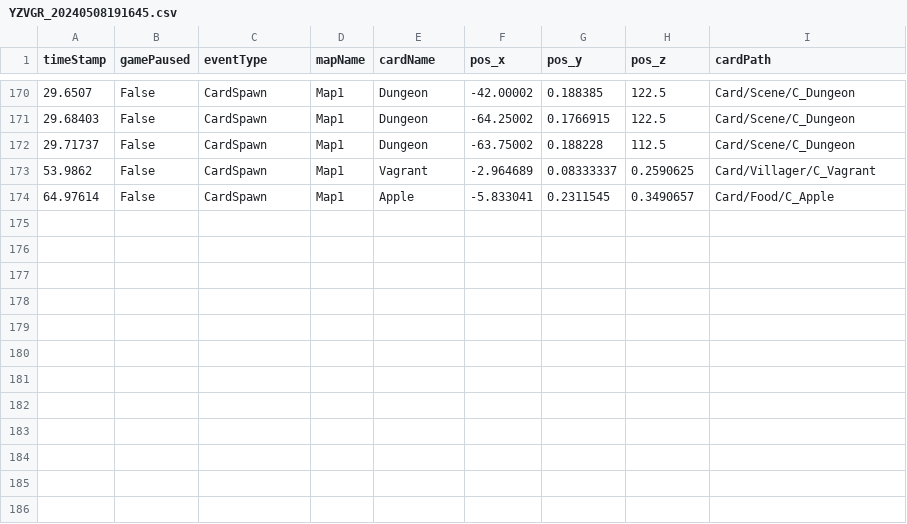
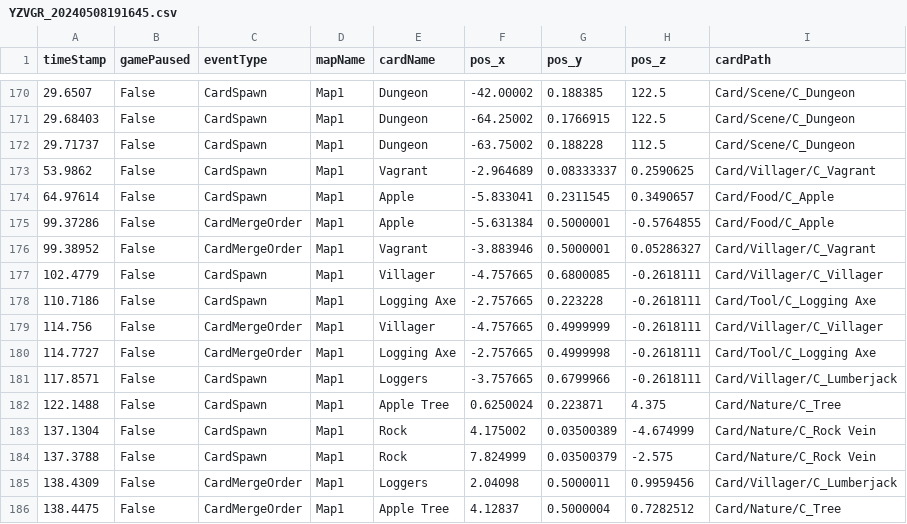
Before and after one commit to SuperHellCat/TCS_TELEREPO, a CSV file: Data/Recent/YZVGR_20240508191645.csv, drawn as a sheet; only a part is shown, gaps mark what is left out; the diff names each change by its address in the sheet, - before the commit and + after, or states it on an @@ line.

Commit message:
New Data Recorded At 2024-05-08-19-18-49

```diff
--- a/Data/Recent/YZVGR_20240508191645.csv
+++ b/Data/Recent/YZVGR_20240508191645.csv
+row 175: 99.37286 | False | CardMergeOrder | Map1 | Apple | -5.631384 | 0.5000001 | -0.5764855 | Card/Food/C_Apple
+row 176: 99.38952 | False | CardMergeOrder | Map1 | Vagrant | -3.883946 | 0.5000001 | 0.05286327 | Card/Villager/C_Vagrant
+row 177: 102.4779 | False | CardSpawn | Map1 | Villager | -4.757665 | 0.6800085 | -0.2618111 | Card/Villager/C_Villager
+row 178: 110.7186 | False | CardSpawn | Map1 | Logging Axe | -2.757665 | 0.223228 | -0.2618111 | Card/Tool/C_Logging Axe
+row 179: 114.756 | False | CardMergeOrder | Map1 | Villager | -4.757665 | 0.4999999 | -0.2618111 | Card/Villager/C_Villager
+row 180: 114.7727 | False | CardMergeOrder | Map1 | Logging Axe | -2.757665 | 0.4999998 | -0.2618111 | Card/Tool/C_Logging Axe
+row 181: 117.8571 | False | CardSpawn | Map1 | Loggers | -3.757665 | 0.6799966 | -0.2618111 | Card/Villager/C_Lumberjack
+row 182: 122.1488 | False | CardSpawn | Map1 | Apple Tree | 0.6250024 | 0.223871 | 4.375 | Card/Nature/C_Tree
+row 183: 137.1304 | False | CardSpawn | Map1 | Rock | 4.175002 | 0.03500389 | -4.674999 | Card/Nature/C_Rock Vein
+row 184: 137.3788 | False | CardSpawn | Map1 | Rock | 7.824999 | 0.03500379 | -2.575 | Card/Nature/C_Rock Vein
+row 185: 138.4309 | False | CardMergeOrder | Map1 | Loggers | 2.04098 | 0.5000011 | 0.9959456 | Card/Villager/C_Lumberjack
+row 186: 138.4475 | False | CardMergeOrder | Map1 | Apple Tree | 4.12837 | 0.5000004 | 0.7282512 | Card/Nature/C_Tree
```
